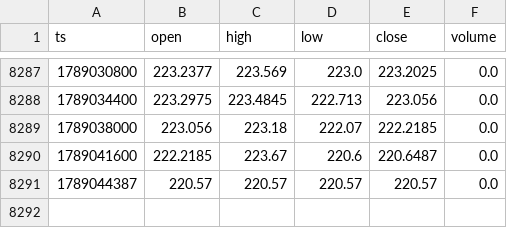
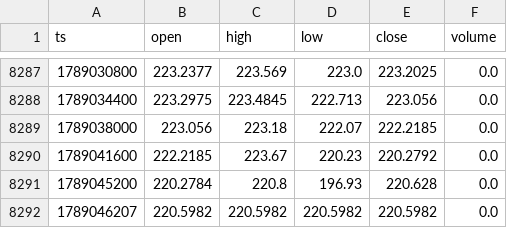
Before and after one commit to Modemola/BITGET_HACK, a CSV file: data/raw/NVDA_hour.csv, drawn as a sheet; only a part is shown, gaps mark what is left out.

```diff
--- a/data/raw/NVDA_hour.csv
+++ b/data/raw/NVDA_hour.csv
@@ -8289,3 +8289,4 @@ ts,open,high,low,close,volume
 1789038000,223.056,223.18,222.07,222.2185,0.0
-1789041600,222.2185,223.67,220.6,220.6487,0.0
-1789044387,220.57,220.57,220.57,220.57,0.0
+1789041600,222.2185,223.67,220.23,220.2792,0.0
+1789045200,220.2784,220.8,196.93,220.628,0.0
+1789046207,220.5982,220.5982,220.5982,220.5982,0.0
```
Also changed, not shown: data/raw/ES_F_hour.csv, data/raw/NQ_F_hour.csv, 3 other files.
